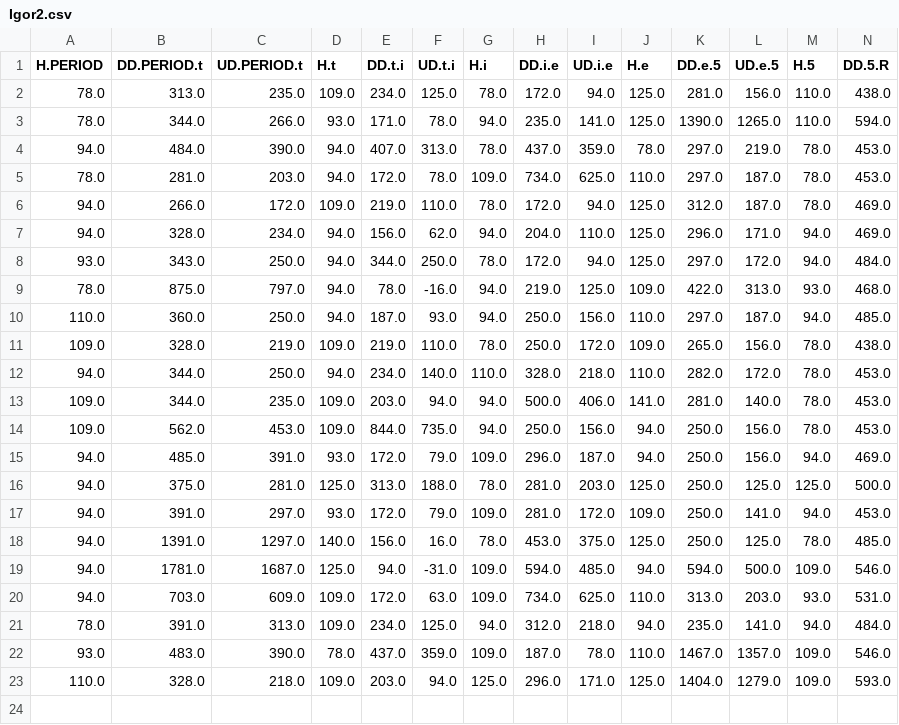
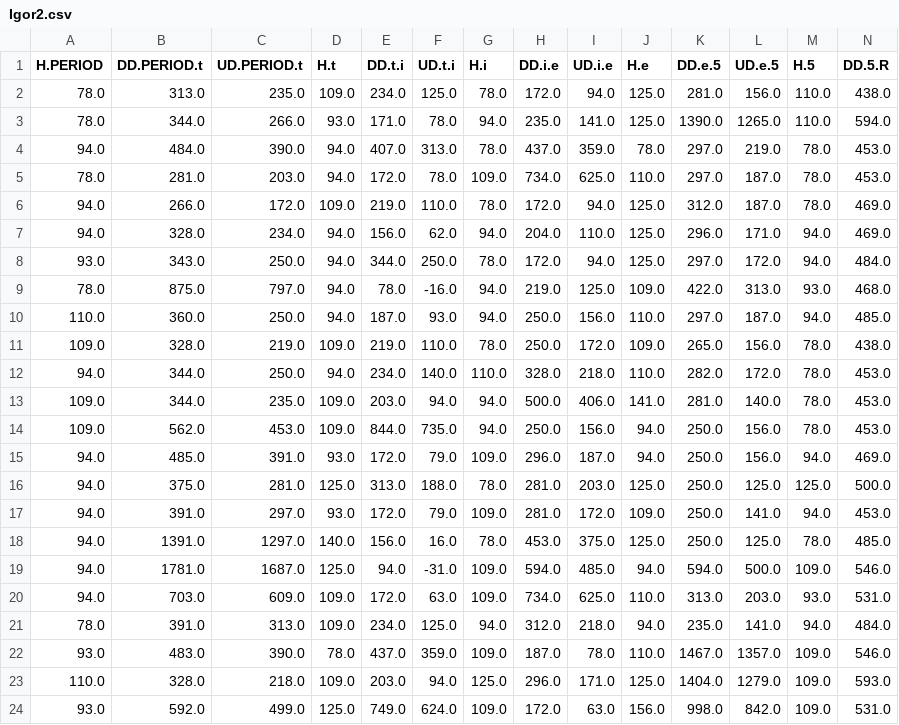
Before and after one commit to windsurfer7563/keystroke-dynamics, a CSV file: accounts/Igor2.csv, drawn as a sheet; only a part is shown; rows hold the shown columns only; the diff names each change by its address in the sheet, - before the commit and + after, or states it on an @@ line.

```diff
--- a/accounts/Igor2.csv
+++ b/accounts/Igor2.csv
+row 24: 93.0 | 592.0 | 499.0 | 125.0 | 749.0 | 624.0 | 109.0 | 172.0 | 63.0 | 156.0 | 998.0 | 842.0 | 109.0 | 531.0
```
Also changed, not shown: 2 other files.
